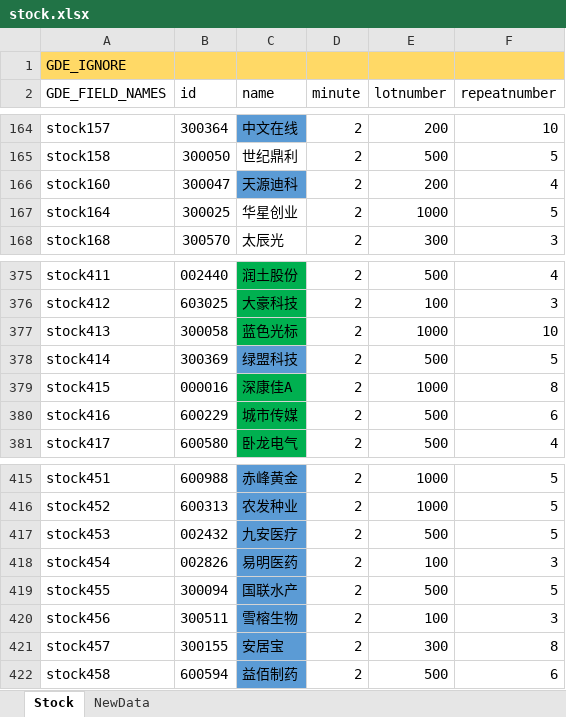
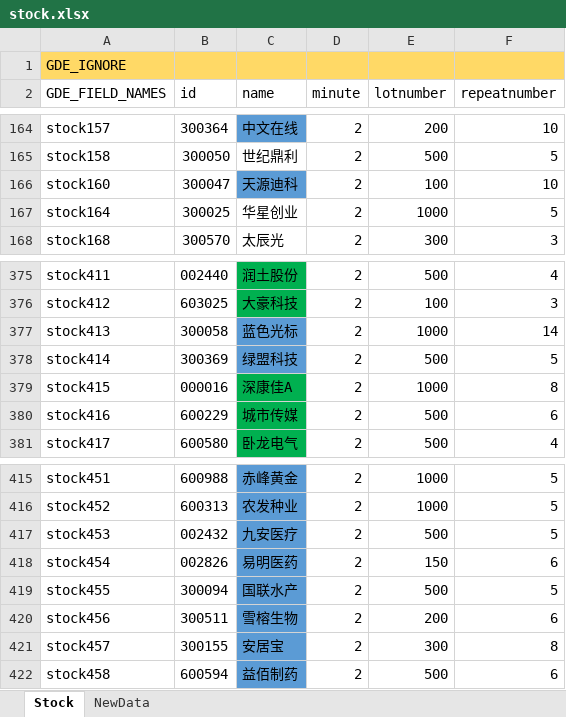
Before and after one commit to zsdarkblue/TradeStation_ContinuousTrade, an Excel workbook: stock.xlsx, sheet Stock, drawn as a sheet; only a part is shown, gaps mark what is left out; values as stored, in another font and other column widths than the file's, no borders; the diff names each change by its address in the sheet, - before the commit and + after, or states it on an @@ line.

Commit message:
fix data

```diff
--- a/stock.xlsx (sheet Stock)
+++ b/stock.xlsx (sheet Stock)
-E166 (lotnumber): 200
+E166 (lotnumber): 100
-F166 (repeatnumber): 4
+F166 (repeatnumber): 10
-C377 fill: #00B050
+C377 fill: #5B9BD5
-F377 (repeatnumber): 10
+F377 (repeatnumber): 14
-E418 (lotnumber): 100
+E418 (lotnumber): 150
-F418 (repeatnumber): 3
+F418 (repeatnumber): 6
-E420 (lotnumber): 100
+E420 (lotnumber): 200
-F420 (repeatnumber): 3
+F420 (repeatnumber): 6
```
Also changed, not shown: 1 other file.
